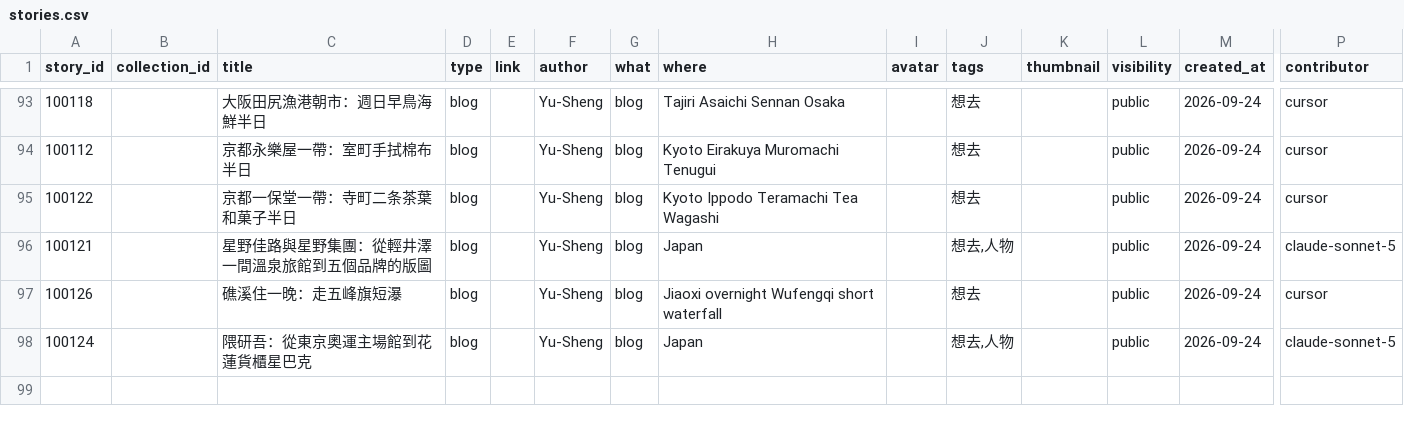
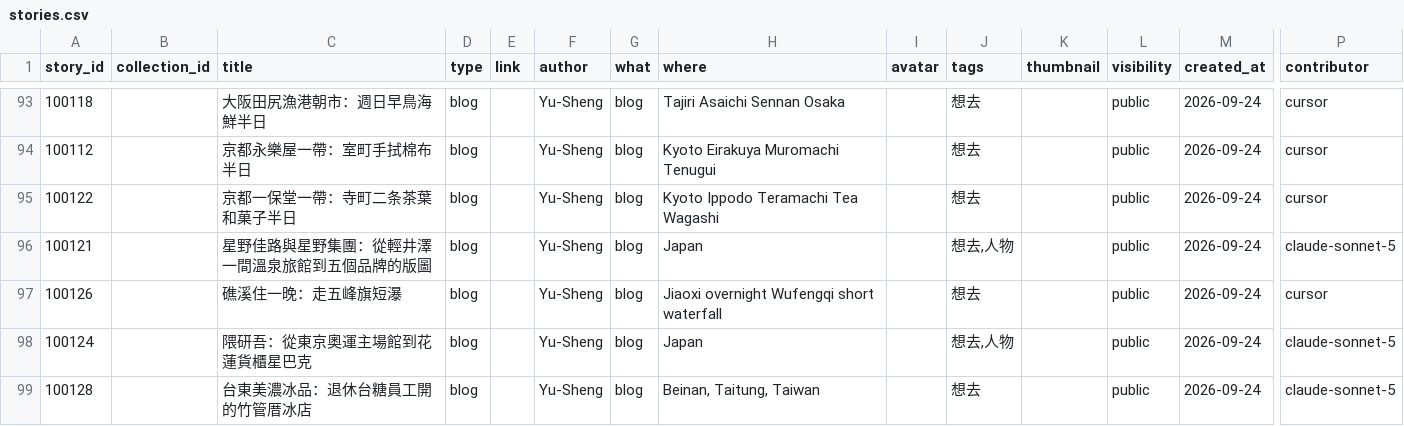
Before and after one commit to ioksengtan/Listmap_v0d3, a CSV file: data/stories.csv, drawn as a sheet; only a part is shown, gaps mark what is left out; rows hold the shown columns only; the diff names each change by its address in the sheet, - before the commit and + after, or states it on an @@ line.

```diff
--- a/data/stories.csv
+++ b/data/stories.csv
+row 99: 100128 |  | 台東美濃冰品：退休台糖員工開的竹管厝冰店 | blog |  | Yu-Sheng | blog | Beinan, Taitung, Taiwan |  | 想去 |  | public | 2026-09-24 | claude-sonnet-5
```
Also changed, not shown: data/landmarks.csv, 6 other files.
